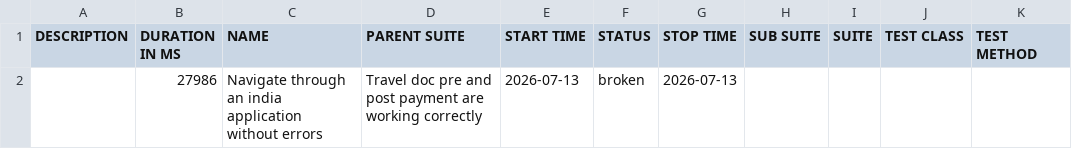
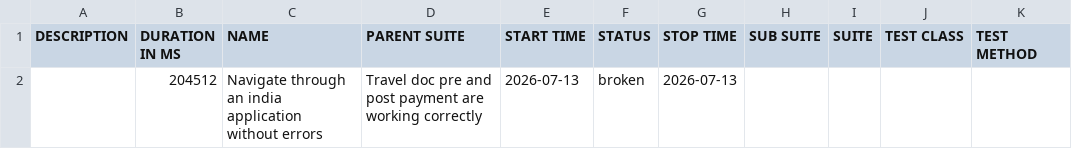
Before and after one commit to vanessagonzalez-aut/appiumQA, a CSV file: data/suites.csv, drawn as a sheet.

```diff
--- a/data/suites.csv
+++ b/data/suites.csv
@@ -1,2 +1,2 @@
 "DESCRIPTION","DURATION IN MS","NAME","PARENT SUITE","START TIME","STATUS","STOP TIME","SUB SUITE","SUITE","TEST CLASS","TEST METHOD"
-"","27986","Navigate through an india application without errors","Travel doc pre and post payment are working correctly","2026-07-13","broken","2026-07-13","","","",""
+"","204512","Navigate through an india application without errors","Travel doc pre and post payment are working correctly","2026-07-13","broken","2026-07-13","","","",""
```
Also changed, not shown: 29 other files.
